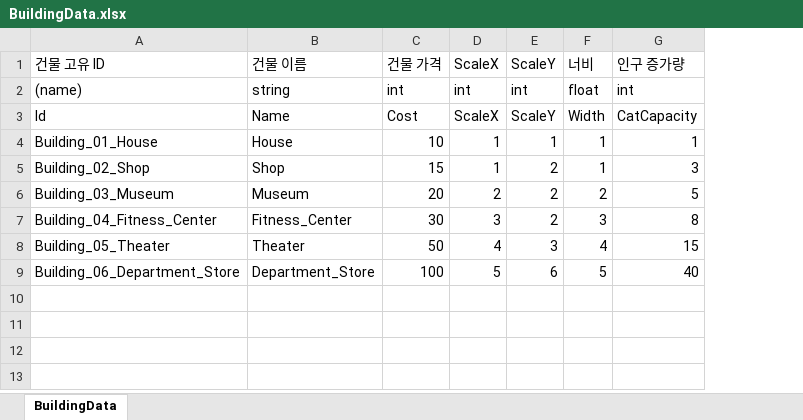
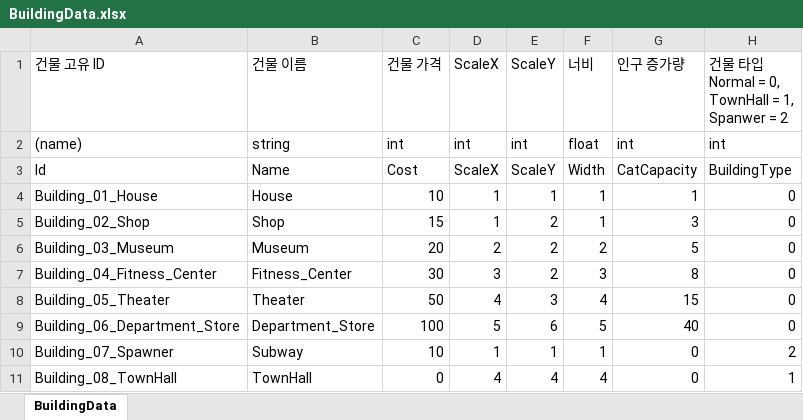
Before and after one commit to Stone-AK/NyangNyanTown, an Excel workbook: JsonConverter/ExcelFiles/BuildingData.xlsx, sheet BuildingData, drawn as a sheet; values as stored, in another font and other column widths than the file's, no borders; charts and pictures not drawn; ↵ is a line break in a cell; the diff names each change by its address in the sheet, - before the commit and + after, or states it on an @@ line.

```diff
--- a/JsonConverter/ExcelFiles/BuildingData.xlsx (sheet BuildingData)
+++ b/JsonConverter/ExcelFiles/BuildingData.xlsx (sheet BuildingData)
+column H, rows 1-9: 건물 타입 ↵ Normal = 0, ↵ TownHall = 1, ↵ Spanwer = 2 | int | BuildingType | 0 | 0 | 0 | 0 | 0 | 0
+row 10: Building_07_Spawner | Subway | 10 | 1 | 1 | 1 | 0 | 2
+row 11: Building_08_TownHall | TownHall | 0 | 4 | 4 | 4 | 0 | 1
```
Also changed, not shown: 23 other files.
